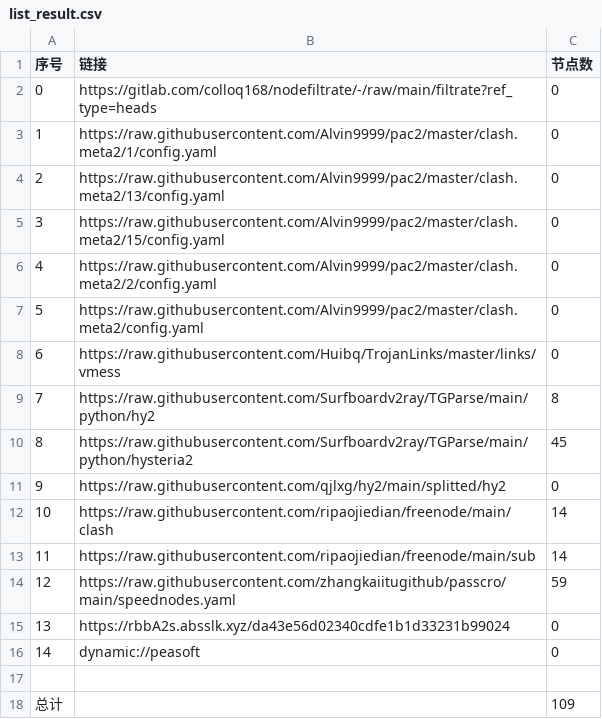
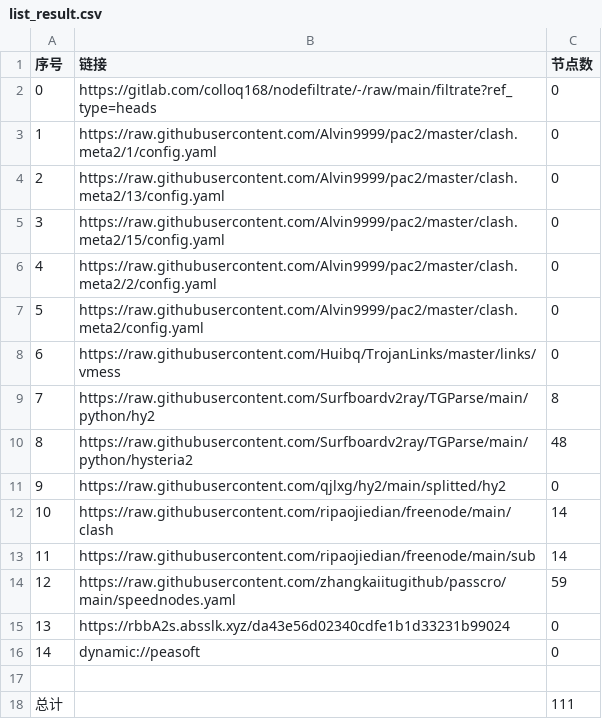
Before and after one commit to x-isd/AutoMergePublicNodes, a CSV file: list_result.csv, drawn as a sheet.

```diff
--- a/list_result.csv
+++ b/list_result.csv
@@ -9,3 +9,3 @@
 7,https://raw.githubusercontent.com/Surfboardv2ray/TGParse/main/python/hy2,8
-8,https://raw.githubusercontent.com/Surfboardv2ray/TGParse/main/python/hysteria2,45
+8,https://raw.githubusercontent.com/Surfboardv2ray/TGParse/main/python/hysteria2,48
 9,https://raw.githubusercontent.com/qjlxg/hy2/main/splitted/hy2,0
@@ -17,2 +17,2 @@
 
-总计,,109
+总计,,111
```
Also changed, not shown: 7 other files.
